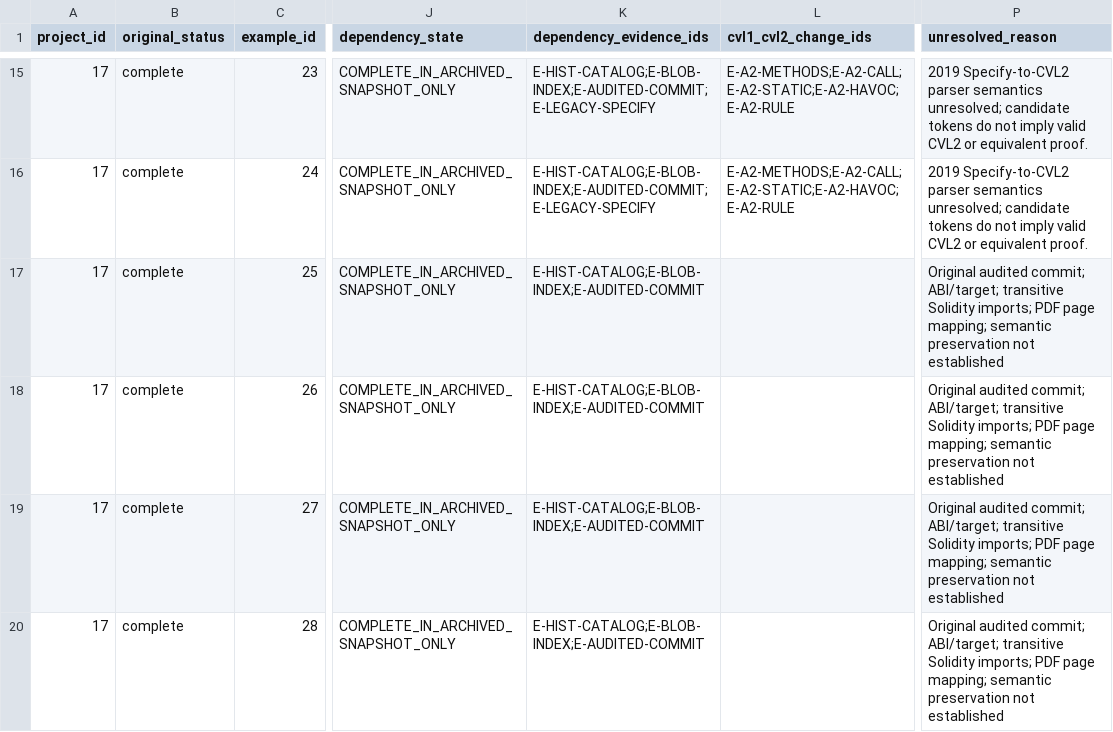
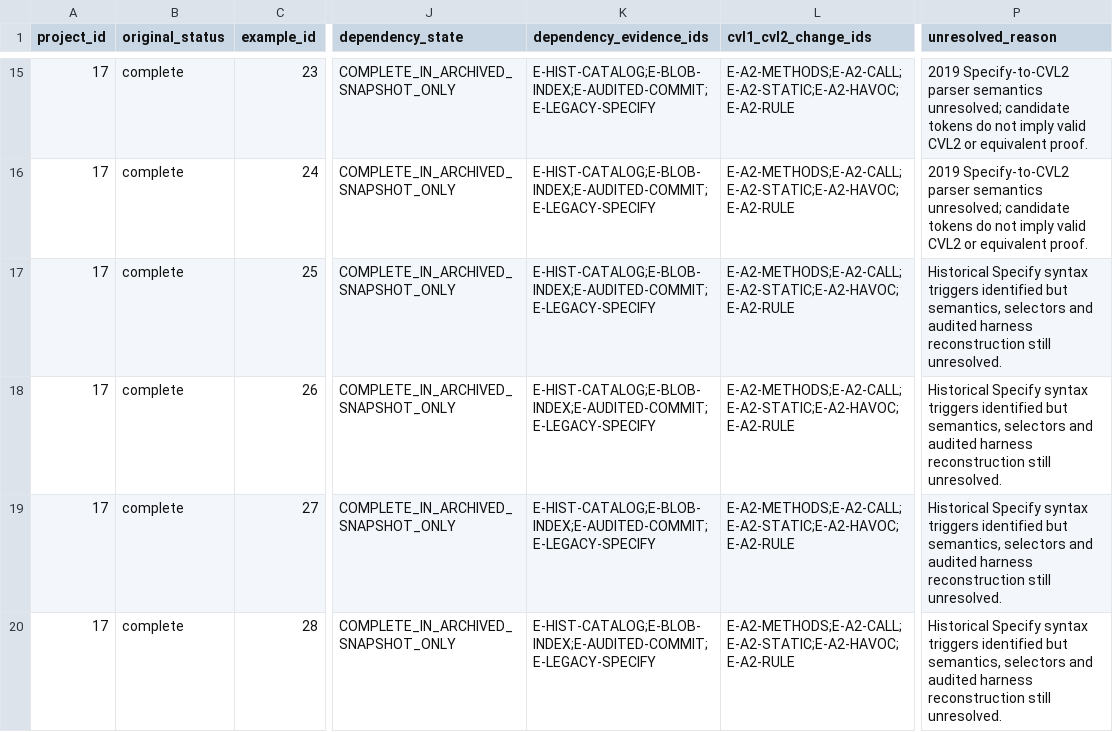
Before and after one commit to matheus-junio-da-silva/Web3Bugs, a CSV file: Web3Bugs-certora/docs/cvl2/research/AGENTE-06/17/properties.csv, drawn as a sheet; only a part is shown, gaps mark what is left out; the diff covers the shown part only; the diff names each change by its address in the sheet, - before the commit and + after, or states it on an @@ line.

Commit message:
docs(cvl2): P17 Specify source syntax per property batch 3

```diff
--- a/Web3Bugs-certora/docs/cvl2/research/AGENTE-06/17/properties.csv
+++ b/Web3Bugs-certora/docs/cvl2/research/AGENTE-06/17/properties.csv
-K17:K20 (dependency_evidence_ids): E-HIST-CATALOG;E-BLOB-INDEX;E-AUDITED-COMMIT
+K17:K20 (dependency_evidence_ids): E-HIST-CATALOG;E-BLOB-INDEX;E-AUDITED-COMMIT;E-LEGACY-SPECIFY
-L17:L20 (cvl1_cvl2_change_ids): (empty)
+L17:L20 (cvl1_cvl2_change_ids): E-A2-METHODS;E-A2-CALL;E-A2-STATIC;E-A2-HAVOC;E-A2-RULE
-P17:P20 (unresolved_reason): Original audited commit; ABI/target; transitive Solidity imports; PDF page mapping; semantic preservation not established
+P17:P20 (unresolved_reason): Historical Specify syntax triggers identified but semantics, selectors and audited harness reconstruction still unresolved.
```
Also changed, not shown: 12 edited cells elsewhere in this file.
